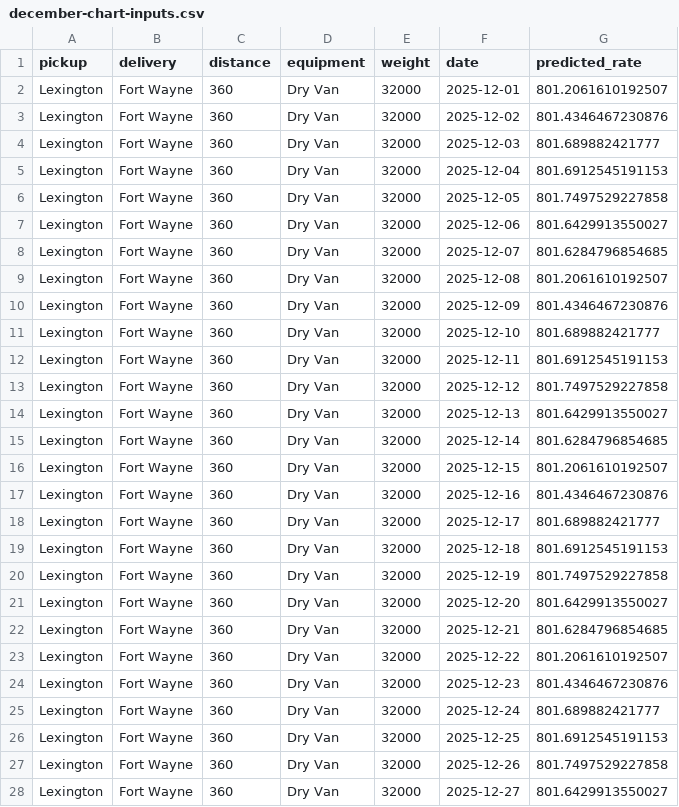
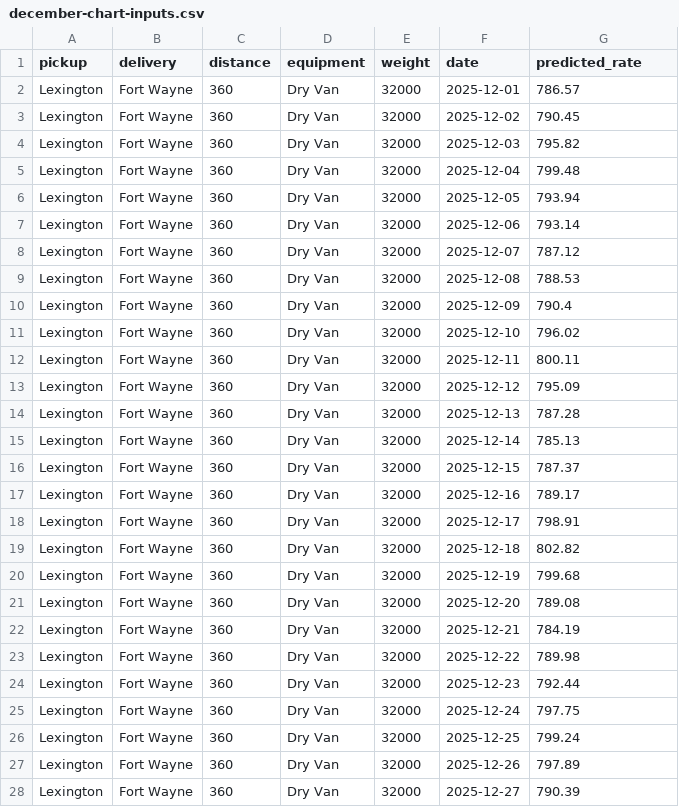
Before and after one commit to SATYAJIT2747/freight-rate-prediction, a CSV file: december-chart-inputs.csv, drawn as a sheet; only a part is shown; the diff covers the shown part only.

Commit message:
feat: complete Phase 0-6 production pipeline with RPM target reformulation
- Phase 0: Replaced single 80/20 split with 4-fold expanding-window time-series CV (July, Aug, Sep, Oct 1-15) + reserved Oct 16-31 holdout.
- Phase 1: Conducted comprehensive data quality audit; logged findings in data_quality_report.md (circuity median 1.182, coordinate consistency, missingness analysis).
- Phase 2: Reformulated target to Rate-Per-Mile (RPM = posted_rate / distance), improving Mean CV MAE by \.70 (from \.78 to \.08) and dropping Holdout MAE to \.33.
- Phase 3 & 4: Integrated route circuity, haversine geometry, and native categorical partitions; built multi-seed (42, 101, 2024) XGBoost + LightGBM production ensemble.
- Phase 5: Reconstituted December Lexington->Fort Wayne forecast using actual dataset coordinates and validation.csv December Dry Van daily market signals.
- Phase 6: Created unified train_final.py, archived exploratory scripts into experiments/, updated README.md, and verified score.py passing.

```diff
--- a/december-chart-inputs.csv
+++ b/december-chart-inputs.csv
@@ -1,28 +1,28 @@
 pickup,delivery,distance,equipment,weight,date,predicted_rate
-Lexington,Fort Wayne,360,Dry Van,32000,2025-12-01,801.2061610192507
-Lexington,Fort Wayne,360,Dry Van,32000,2025-12-02,801.4346467230876
-Lexington,Fort Wayne,360,Dry Van,32000,2025-12-03,801.689882421777
-Lexington,Fort Wayne,360,Dry Van,32000,2025-12-04,801.6912545191153
-Lexington,Fort Wayne,360,Dry Van,32000,2025-12-05,801.7497529227858
-Lexington,Fort Wayne,360,Dry Van,32000,2025-12-06,801.6429913550027
-Lexington,Fort Wayne,360,Dry Van,32000,2025-12-07,801.6284796854685
-Lexington,Fort Wayne,360,Dry Van,32000,2025-12-08,801.2061610192507
-Lexington,Fort Wayne,360,Dry Van,32000,2025-12-09,801.4346467230876
-Lexington,Fort Wayne,360,Dry Van,32000,2025-12-10,801.689882421777
-Lexington,Fort Wayne,360,Dry Van,32000,2025-12-11,801.6912545191153
-Lexington,Fort Wayne,360,Dry Van,32000,2025-12-12,801.7497529227858
-Lexington,Fort Wayne,360,Dry Van,32000,2025-12-13,801.6429913550027
-Lexington,Fort Wayne,360,Dry Van,32000,2025-12-14,801.6284796854685
-Lexington,Fort Wayne,360,Dry Van,32000,2025-12-15,801.2061610192507
-Lexington,Fort Wayne,360,Dry Van,32000,2025-12-16,801.4346467230876
-Lexington,Fort Wayne,360,Dry Van,32000,2025-12-17,801.689882421777
-Lexington,Fort Wayne,360,Dry Van,32000,2025-12-18,801.6912545191153
-Lexington,Fort Wayne,360,Dry Van,32000,2025-12-19,801.7497529227858
-Lexington,Fort Wayne,360,Dry Van,32000,2025-12-20,801.6429913550027
-Lexington,Fort Wayne,360,Dry Van,32000,2025-12-21,801.6284796854685
-Lexington,Fort Wayne,360,Dry Van,32000,2025-12-22,801.2061610192507
-Lexington,Fort Wayne,360,Dry Van,32000,2025-12-23,801.4346467230876
-Lexington,Fort Wayne,360,Dry Van,32000,2025-12-24,801.689882421777
-Lexington,Fort Wayne,360,Dry Van,32000,2025-12-25,801.6912545191153
-Lexington,Fort Wayne,360,Dry Van,32000,2025-12-26,801.7497529227858
-Lexington,Fort Wayne,360,Dry Van,32000,2025-12-27,801.6429913550027
+Lexington,Fort Wayne,360,Dry Van,32000,2025-12-01,786.57
+Lexington,Fort Wayne,360,Dry Van,32000,2025-12-02,790.45
+Lexington,Fort Wayne,360,Dry Van,32000,2025-12-03,795.82
+Lexington,Fort Wayne,360,Dry Van,32000,2025-12-04,799.48
+Lexington,Fort Wayne,360,Dry Van,32000,2025-12-05,793.94
+Lexington,Fort Wayne,360,Dry Van,32000,2025-12-06,793.14
+Lexington,Fort Wayne,360,Dry Van,32000,2025-12-07,787.12
+Lexington,Fort Wayne,360,Dry Van,32000,2025-12-08,788.53
+Lexington,Fort Wayne,360,Dry Van,32000,2025-12-09,790.4
+Lexington,Fort Wayne,360,Dry Van,32000,2025-12-10,796.02
+Lexington,Fort Wayne,360,Dry Van,32000,2025-12-11,800.11
+Lexington,Fort Wayne,360,Dry Van,32000,2025-12-12,795.09
+Lexington,Fort Wayne,360,Dry Van,32000,2025-12-13,787.28
+Lexington,Fort Wayne,360,Dry Van,32000,2025-12-14,785.13
+Lexington,Fort Wayne,360,Dry Van,32000,2025-12-15,787.37
+Lexington,Fort Wayne,360,Dry Van,32000,2025-12-16,789.17
+Lexington,Fort Wayne,360,Dry Van,32000,2025-12-17,798.91
+Lexington,Fort Wayne,360,Dry Van,32000,2025-12-18,802.82
+Lexington,Fort Wayne,360,Dry Van,32000,2025-12-19,799.68
+Lexington,Fort Wayne,360,Dry Van,32000,2025-12-20,789.08
+Lexington,Fort Wayne,360,Dry Van,32000,2025-12-21,784.19
+Lexington,Fort Wayne,360,Dry Van,32000,2025-12-22,789.98
+Lexington,Fort Wayne,360,Dry Van,32000,2025-12-23,792.44
+Lexington,Fort Wayne,360,Dry Van,32000,2025-12-24,797.75
+Lexington,Fort Wayne,360,Dry Van,32000,2025-12-25,799.24
+Lexington,Fort Wayne,360,Dry Van,32000,2025-12-26,797.89
+Lexington,Fort Wayne,360,Dry Van,32000,2025-12-27,790.39
```
Also changed, not shown: 4 edited cells elsewhere in this file, 15 other files.
